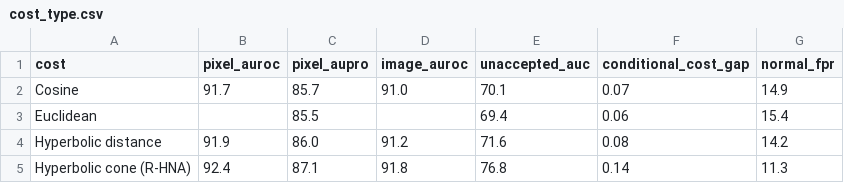
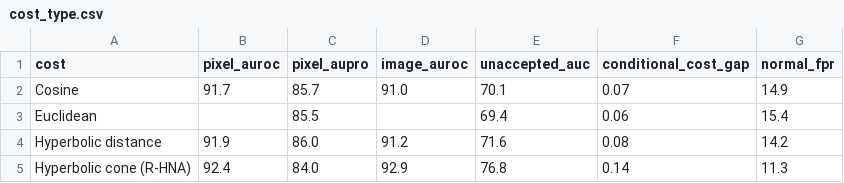
Before and after one commit to soongao/hyperbolic_anomaly, a CSV file: results/ablations/cost_type.csv, drawn as a sheet.

```diff
--- a/results/ablations/cost_type.csv
+++ b/results/ablations/cost_type.csv
@@ -4,2 +4,2 @@ Euclidean,,85.5,,69.4,0.06,15.4
 Hyperbolic distance,91.9,86.0,91.2,71.6,0.08,14.2
-Hyperbolic cone (R-HNA),92.4,87.1,91.8,76.8,0.14,11.3
+Hyperbolic cone (R-HNA),92.4,84.0,92.9,76.8,0.14,11.3
```
Also changed, not shown: results/ablations/anchor_controls.csv, results/ablations/transport_mode.csv, 4 other files.
